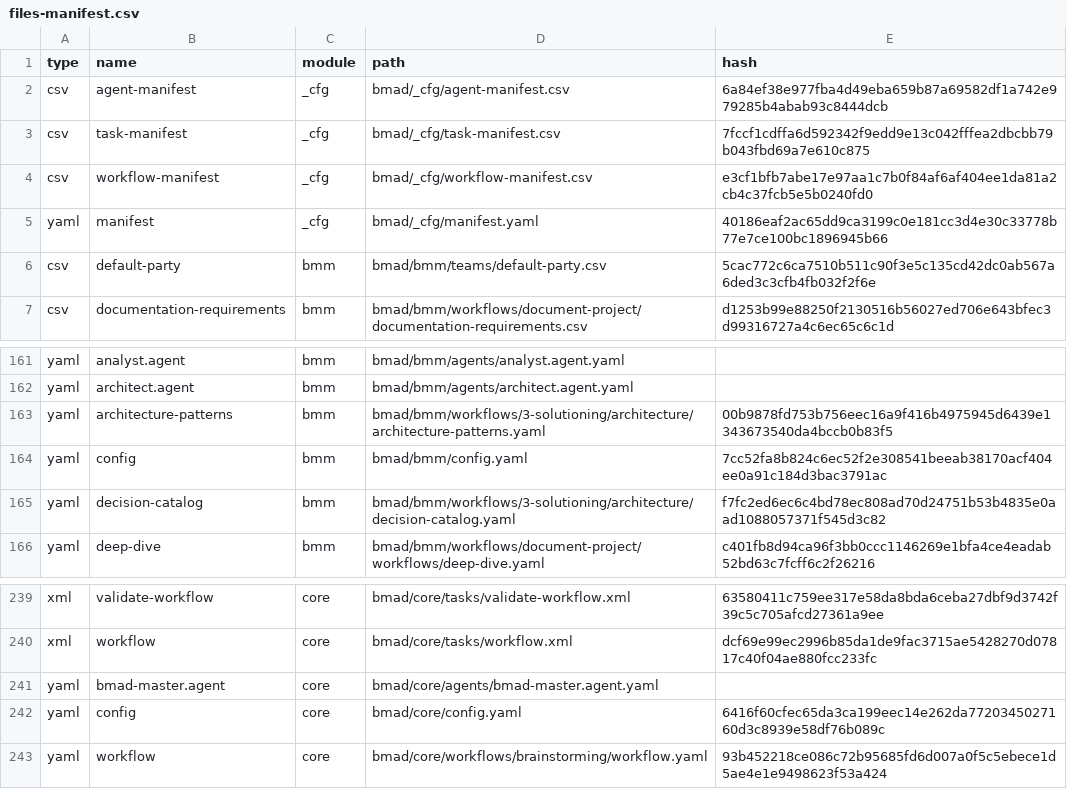
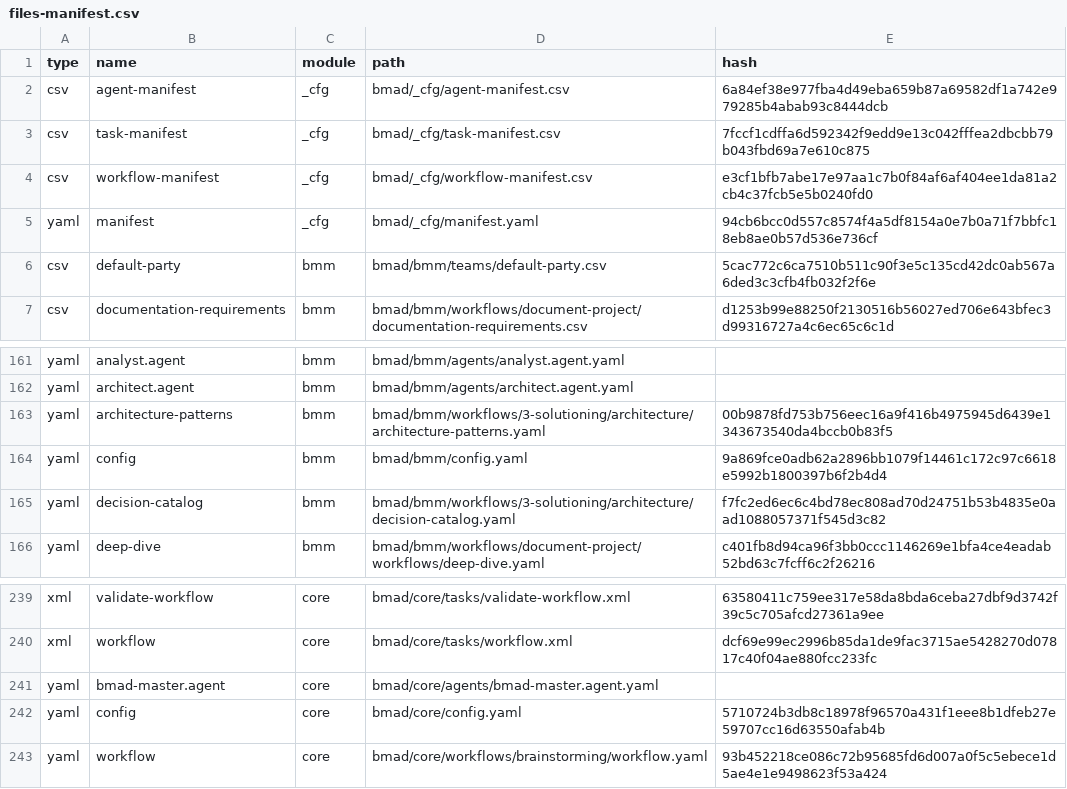
Before and after one commit to vannamhh/addon-modular-grid-system, a CSV file: .bmad/_cfg/files-manifest.csv, drawn as a sheet; only a part is shown, gaps mark what is left out.

```diff
--- a/.bmad/_cfg/files-manifest.csv
+++ b/.bmad/_cfg/files-manifest.csv
@@ -4,3 +4,3 @@ type,name,module,path,hash
 "csv","workflow-manifest","_cfg","bmad/_cfg/workflow-manifest.csv","e3cf1bfb7abe17e97aa1c7b0f84af6af404ee1da81a2cb4c37fcb5e5b0240fd0"
-"yaml","manifest","_cfg","bmad/_cfg/manifest.yaml","40186eaf2ac65dd9ca3199c0e181cc3d4e30c33778b77e7ce100bc1896945b66"
+"yaml","manifest","_cfg","bmad/_cfg/manifest.yaml","94cb6bcc0d557c8574f4a5df8154a0e7b0a71f7bbfc18eb8ae0b57d536e736cf"
 "csv","default-party","bmm","bmad/bmm/teams/default-party.csv","5cac772c6ca7510b511c90f3e5c135cd42dc0ab567a6ded3c3cfb4fb032f2f6e"
@@ -163,3 +163,3 @@ type,name,module,path,hash
 "yaml","architecture-patterns","bmm","bmad/bmm/workflows/3-solutioning/architecture/architecture-patterns.yaml","00b9878fd753b756eec16a9f416b4975945d6439e1343673540da4bccb0b83f5"
-"yaml","config","bmm","bmad/bmm/config.yaml","7cc52fa8b824c6ec52f2e308541beeab38170acf404ee0a91c184d3bac3791ac"
+"yaml","config","bmm","bmad/bmm/config.yaml","9a869fce0adb62a2896bb1079f14461c172c97c6618e5992b1800397b6f2b4d4"
 "yaml","decision-catalog","bmm","bmad/bmm/workflows/3-solutioning/architecture/decision-catalog.yaml","f7fc2ed6ec6c4bd78ec808ad70d24751b53b4835e0aad1088057371f545d3c82"
@@ -241,3 +241,3 @@ type,name,module,path,hash
 "yaml","bmad-master.agent","core","bmad/core/agents/bmad-master.agent.yaml",""
-"yaml","config","core","bmad/core/config.yaml","6416f60cfec65da3ca199eec14e262da7720345027160d3c8939e58df76b089c"
+"yaml","config","core","bmad/core/config.yaml","5710724b3db8c18978f96570a431f1eee8b1dfeb27e59707cc16d63550afab4b"
 "yaml","workflow","core","bmad/core/workflows/brainstorming/workflow.yaml","93b452218ce086c72b95685fd6d007a0f5c5ebece1d5ae4e1e9498623f53a424"
```
Also changed, not shown: 35 other files.
